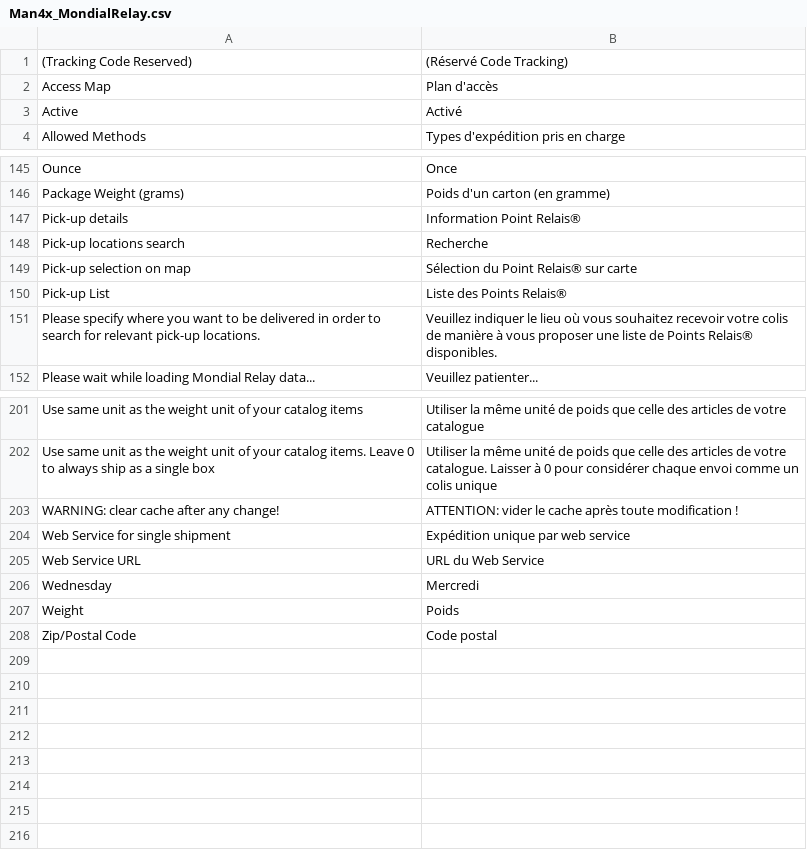
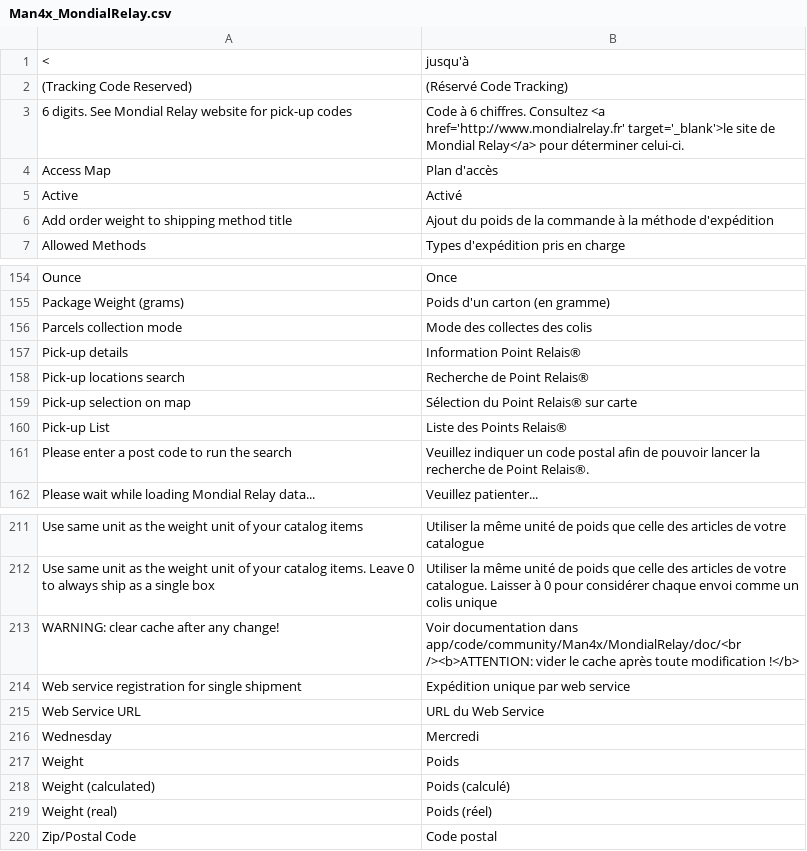
Before and after one commit to OpenMageModuleFostering/man4x_mondialrelay, a CSV file: app/locale/fr_FR/Man4x_MondialRelay.csv, drawn as a sheet; only a part is shown, gaps mark what is left out; the diff covers the shown part only.

```diff
--- a/app/locale/fr_FR/Man4x_MondialRelay.csv
+++ b/app/locale/fr_FR/Man4x_MondialRelay.csv
@@ -1,4 +1,7 @@
+"< ","jusqu'à "
 "(Tracking Code Reserved)","(Réservé Code Tracking)"
+"6 digits. See Mondial Relay website for pick-up codes","Code à 6 chiffres. Consultez <a href='http://www.mondialrelay.fr' target='_blank'>le site de Mondial Relay</a> pour déterminer celui-ci."
 "Access Map","Plan d'accès"
 "Active","Activé"
+"Add order weight to shipping method title","Ajout du poids de la commande à la méthode d'expédition"
 "Allowed Methods","Types d'expédition pris en charge"
@@ -146,7 +155,8 @@
 "Package Weight (grams)","Poids d'un carton (en gramme)"
+"Parcels collection mode","Mode des collectes des colis"
 "Pick-up details","Information Point Relais®"
-"Pick-up locations search","Recherche"
+"Pick-up locations search","Recherche de Point Relais®"
 "Pick-up selection on map","Sélection du Point Relais® sur carte"
 "Pick-up List","Liste des Points Relais®"
-"Please specify where you want to be delivered in order to search for relevant pick-up locations.","Veuillez indiquer le lieu où vous souhaitez recevoir votre colis de manière à vous proposer une liste de Points Relais® disponibles."
+"Please enter a post code to run the search","Veuillez indiquer un code postal afin de pouvoir lancer la recherche de Point Relais®."
 "Please wait while loading Mondial Relay data...","Veuillez patienter..."
@@ -202,4 +212,4 @@
 "Use same unit as the weight unit of your catalog items. Leave 0 to always ship as a single box","Utiliser la même unité de poids que celle des articles de votre catalogue. Laisser à 0 pour considérer chaque envoi comme un colis unique"
-"WARNING: clear cache after any change!","ATTENTION: vider le cache après toute modification !"
-"Web Service for single shipment","Expédition unique par web service"
+"WARNING: clear cache after any change!","Voir documentation dans app/code/community/Man4x/MondialRelay/doc/<br /><b>ATTENTION: vider le cache après toute modification !</b>"
+"Web service registration for single shipment","Expédition unique par web service"
 "Web Service URL","URL du Web Service"
@@ -207,2 +217,4 @@
 "Weight","Poids"
+"Weight (calculated)","Poids (calculé)"
+"Weight (real)","Poids (réel)"
 "Zip/Postal Code","Code postal"
```
Also changed, not shown: 6 added rows and 1 edited cell elsewhere in this file, app/locale/en_US/Man4x_MondialRelay.csv, 41 other files.
